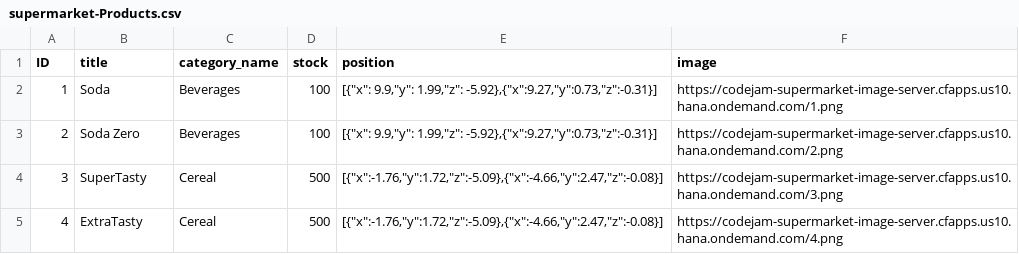
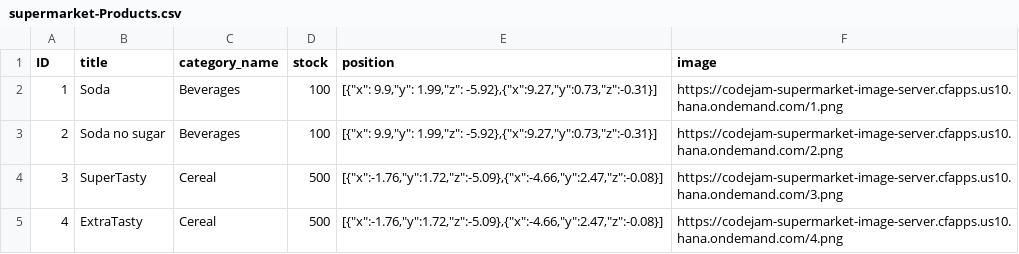
Before and after one commit to nicoschoenteich/ui5-advanced-exercises-codejam, a CSV file: application/server/db/data/supermarket-Products.csv, drawn as a sheet.

Commit message:
zero --> no sugar

```diff
--- a/application/server/db/data/supermarket-Products.csv
+++ b/application/server/db/data/supermarket-Products.csv
@@ -2,3 +2,3 @@ ID,title,category_name,stock,position,image
 1,Soda,Beverages,100,"[{""x"": 9.9,""y"": 1.99,""z"": -5.92},{""x"":9.27,""y"":0.73,""z"":-0.31}]",https://codejam-supermarket-image-server.cfapps.us10.hana.ondemand.com/1.png
-2,Soda Zero,Beverages,100,"[{""x"": 9.9,""y"": 1.99,""z"": -5.92},{""x"":9.27,""y"":0.73,""z"":-0.31}]",https://codejam-supermarket-image-server.cfapps.us10.hana.ondemand.com/2.png
+2,Soda no sugar,Beverages,100,"[{""x"": 9.9,""y"": 1.99,""z"": -5.92},{""x"":9.27,""y"":0.73,""z"":-0.31}]",https://codejam-supermarket-image-server.cfapps.us10.hana.ondemand.com/2.png
 3,SuperTasty,Cereal,500,"[{""x"":-1.76,""y"":1.72,""z"":-5.09},{""x"":-4.66,""y"":2.47,""z"":-0.08}]",https://codejam-supermarket-image-server.cfapps.us10.hana.ondemand.com/3.png
```
Also changed, not shown: 5 other files.
